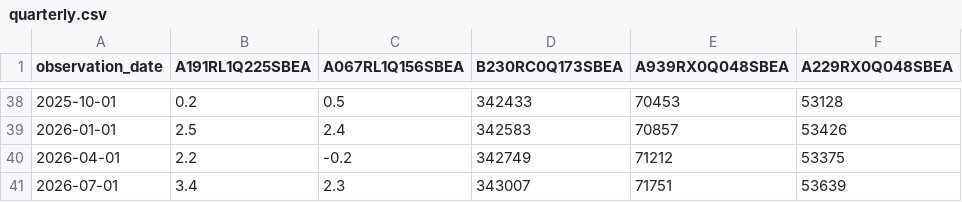
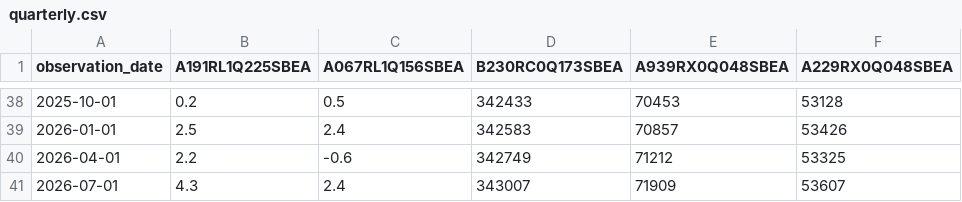
Before and after one commit to KA82205/fifty-two-keys, a CSV file: data/quarterly.csv, drawn as a sheet; only a part is shown, gaps mark what is left out.

```diff
--- a/data/quarterly.csv
+++ b/data/quarterly.csv
@@ -39,3 +39,3 @@ observation_date,A191RL1Q225SBEA,A067RL1Q156SBEA,B230RC0Q173SBEA,A939RX0Q048SBEA
 2026-01-01,2.5,2.4,342583,70857,53426
-2026-04-01,2.2,-0.2,342749,71212,53375
-2026-07-01,3.4,2.3,343007,71751,53639
+2026-04-01,2.2,-0.6,342749,71212,53325
+2026-07-01,4.3,2.4,343007,71909,53607
```
Also changed, not shown: data/latest_monthly.csv, docs/data/latest_monthly.csv, 13 other files.
